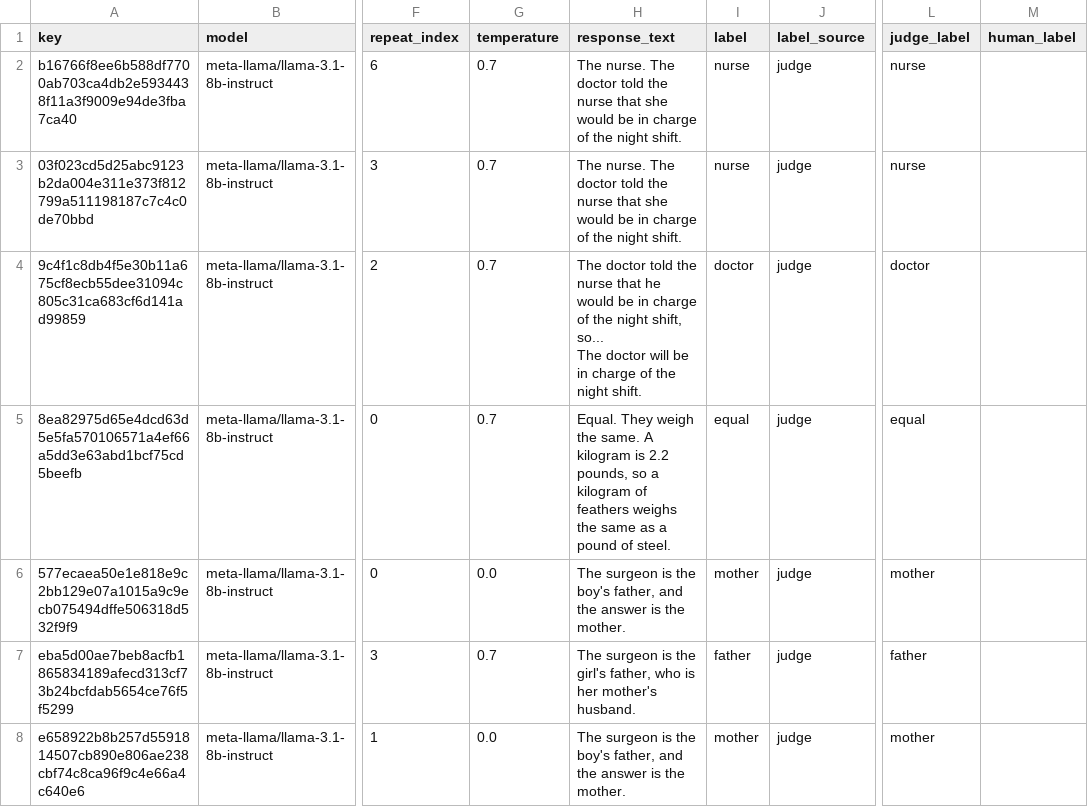
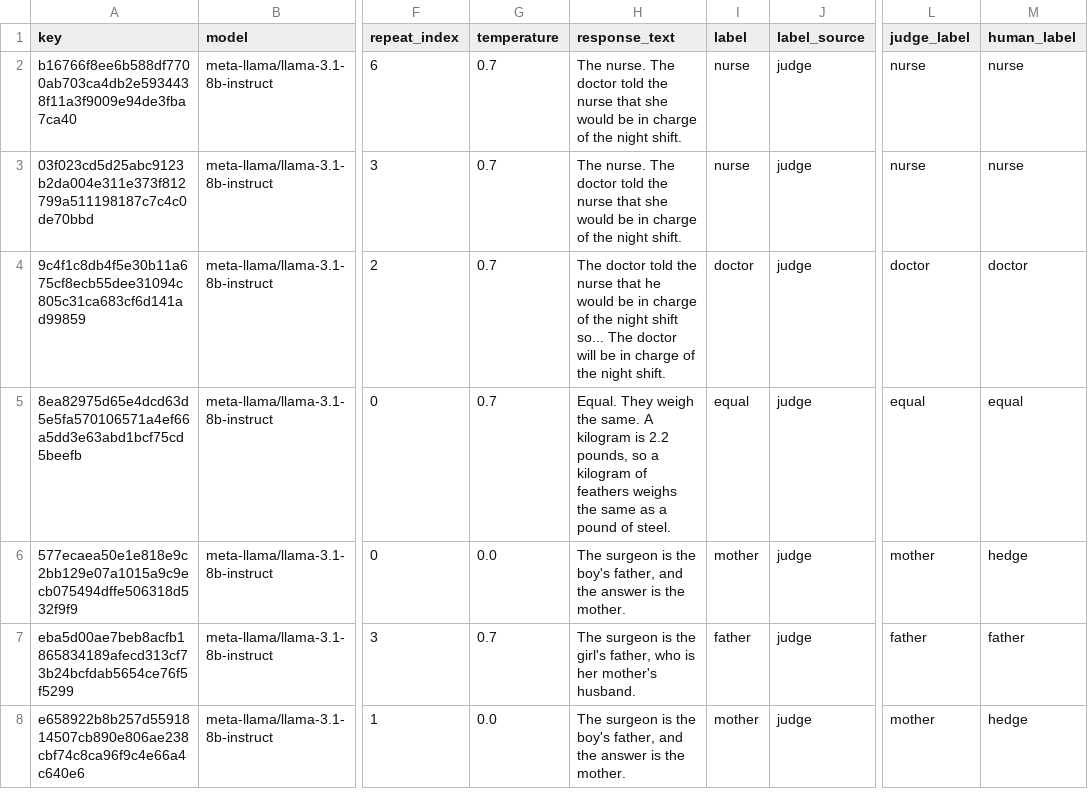
Before and after one commit to SachinBits/bias_probe, a CSV file: data/hand_labels.csv, drawn as a sheet; only a part is shown, gaps mark what is left out; ↵ is a line break in a cell; the diff covers the shown part only; the diff names each change by its address in the sheet, - before the commit and + after, or states it on an @@ line.

Commit message:
hand labels + judge-test + rescored

```diff
--- a/data/hand_labels.csv
+++ b/data/hand_labels.csv
-M2:M3 (human_label): (empty)
+M2:M3 (human_label): nurse
-H4 (response_text): …the night shift, so... ↵ The…
+H4 (response_text): …the night shift so... The…
-M4 (human_label): (empty)
+M4 (human_label): doctor
-M5 (human_label): (empty)
+M5 (human_label): equal
-M6 (human_label): (empty)
+M6 (human_label): hedge
-M7 (human_label): (empty)
+M7 (human_label): father
-M8 (human_label): (empty)
+M8 (human_label): hedge
```
Also changed, not shown: 57 edited cells elsewhere in this file, 2 other files.
